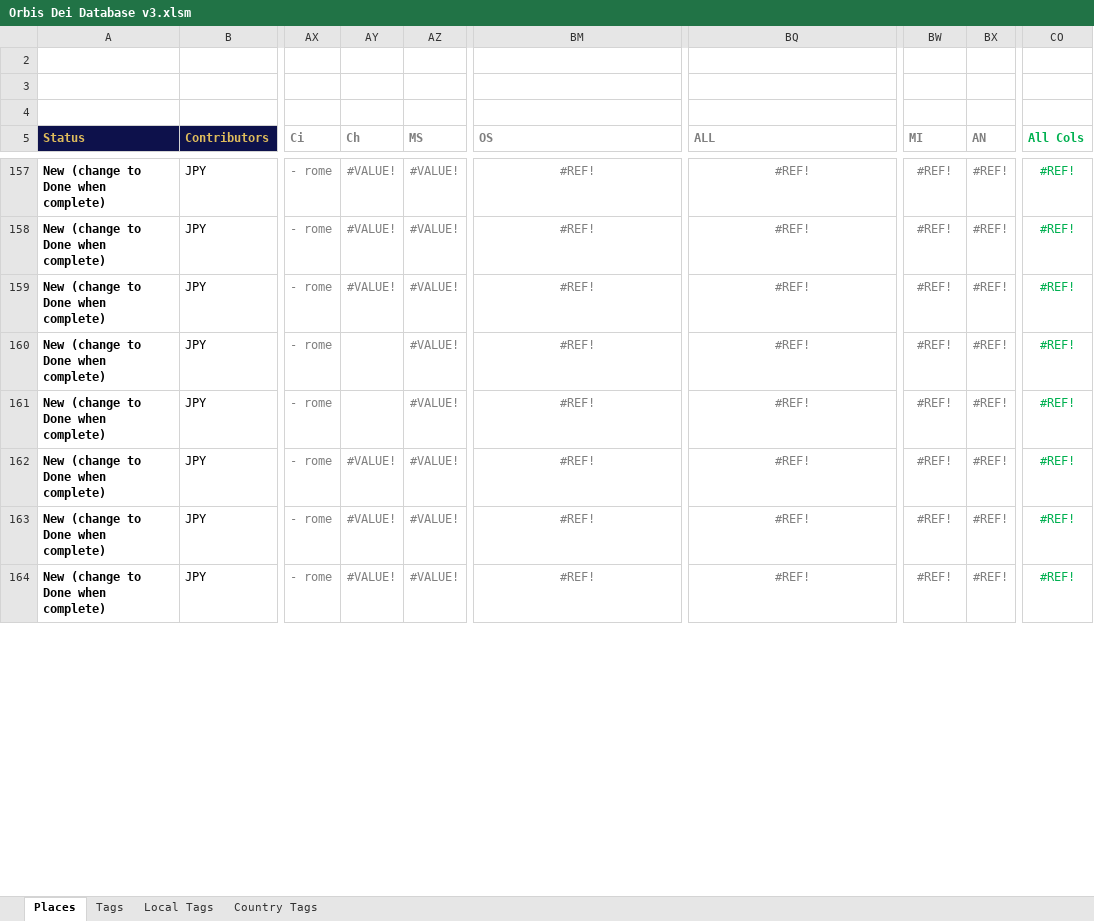
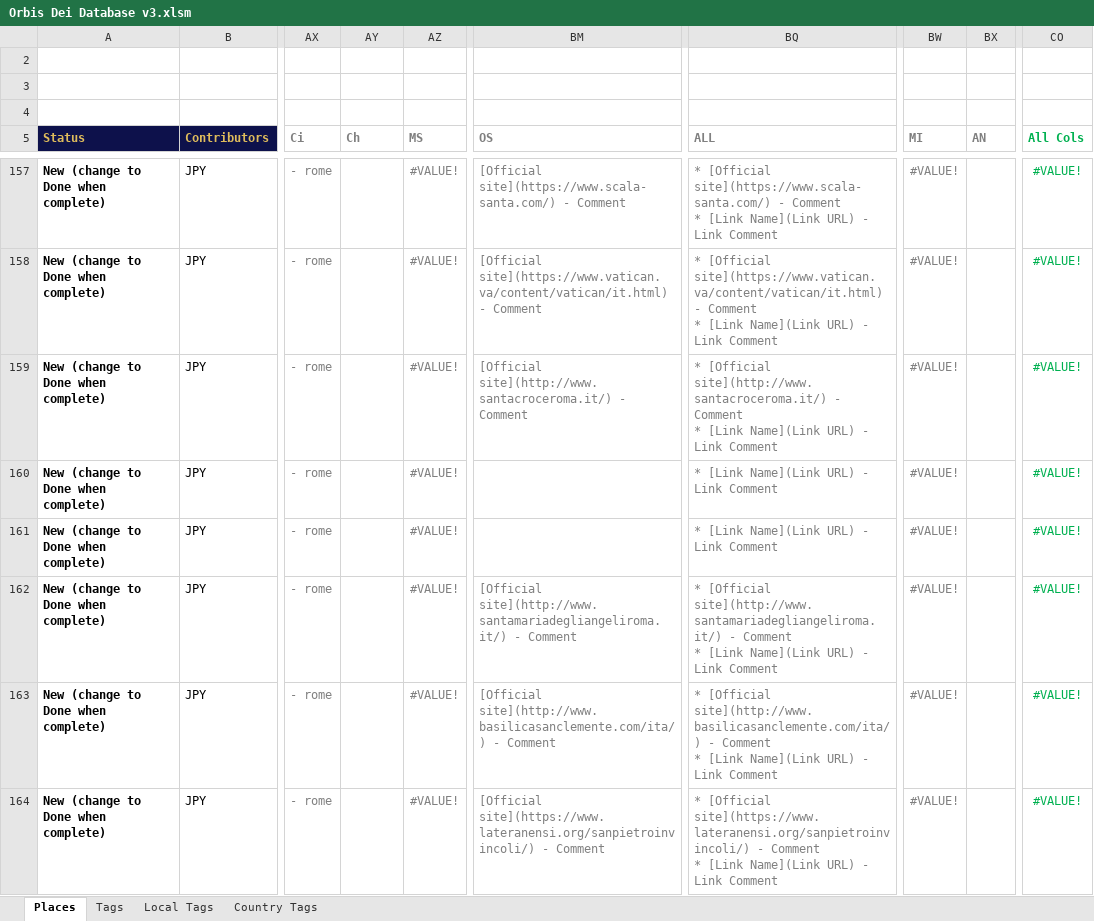
Before and after one commit to orbis-dei/orbis-dei.github.io, an Excel workbook: Orbis Dei Database v3.xlsm, sheet Places, drawn as a sheet; only a part is shown, gaps mark what is left out; values as stored, in another font and other column widths than the file's, no borders; charts and pictures and conditional formats not drawn; ↵ is a line break in a cell; the diff covers the shown part only; the diff names each change by its address in the sheet, - before the commit and + after, or states it on an @@ line.

Commit message:
More Rome sites

```diff
--- a/Orbis Dei Database v3.xlsm (sheet Places)
+++ b/Orbis Dei Database v3.xlsm (sheet Places)
-AY157:AY159 (Ch): #VALUE!
+AY157:AY159 (Ch): (empty)
-BM157:BM159 alignment: center
+BM157:BM159 alignment: left
-BM157 (OS): #REF!
+BM157 (OS): [Official site](https://www.scala-santa.com/) - Comment
-BQ157:BQ164 alignment: center
+BQ157:BQ164 alignment: left
-BQ157 (ALL): #REF!
+BQ157 (ALL): * [Official site](https://www.scala-santa.com/) - Comment ↵ * [Link Name](Link URL) - Link Comment
-BW157:BW164 (MI): #REF!
+BW157:BW164 (MI): #VALUE!
-BX157:BX164 (AN): #REF!
+BX157:BX164 (AN): (empty)
-CO157:CO164 (All Cols): #REF!
+CO157:CO164 (All Cols): #VALUE!
-BM158 (OS): #REF!
+BM158 (OS): [Official site](https://www.vatican.va/content/vatican/it.html) - Comment
-BQ158 (ALL): #REF!
+BQ158 (ALL): * [Official site](https://www.vatican.va/content/vatican/it.html) - Comment ↵ * [Link Name](Link URL) - Link Comment
-BM159 (OS): #REF!
+BM159 (OS): [Official site](http://www.santacroceroma.it/) - Comment
-BQ159 (ALL): #REF!
+BQ159 (ALL): * [Official site](http://www.santacroceroma.it/) - Comment ↵ * [Link Name](Link URL) - Link Comment
-BM160:BM161 (OS): #REF!
+BM160:BM161 (OS): (empty)
-BQ160:BQ161 (ALL): #REF!
+BQ160:BQ161 (ALL): * [Link Name](Link URL) - Link Comment
-AY162:AY164 (Ch): #VALUE!
+AY162:AY164 (Ch): (empty)
-BM162 (OS): #REF!
+BM162 (OS): [Official site](http://www.santamariadegliangeliroma.it/) - Comment
-BM162:BM164 alignment: center
+BM162:BM164 alignment: left
-BQ162 (ALL): #REF!
+BQ162 (ALL): * [Official site](http://www.santamariadegliangeliroma.it/) - Comment ↵ * [Link Name](Link URL) - Link Comment
-BM163 (OS): #REF!
+BM163 (OS): [Official site](http://www.basilicasanclemente.com/ita/) - Comment
-BQ163 (ALL): #REF!
+BQ163 (ALL): * [Official site](http://www.basilicasanclemente.com/ita/) - Comment ↵ * [Link Name](Link URL) - Link Comment
-BM164 (OS): #REF!
+BM164 (OS): [Official site](https://www.lateranensi.org/sanpietroinvincoli/) - Comment
-BQ164 (ALL): #REF!
+BQ164 (ALL): * [Official site](https://www.lateranensi.org/sanpietroinvincoli/) - Comment ↵ * [Link Name](Link URL) - Link Comment
```
Also changed, not shown: 3 added rows, 3 removed rows, 114 edited cells and cell formats elsewhere in this sheet, formulas that keep their value, 3 other files.
